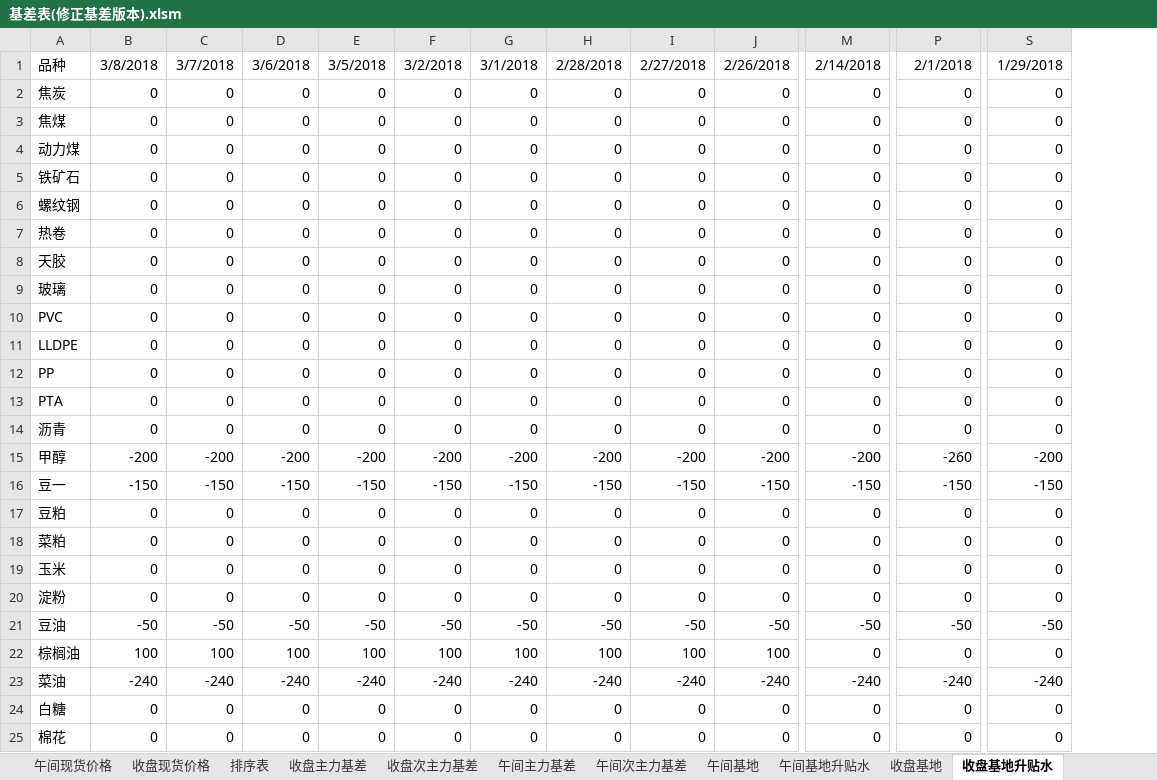
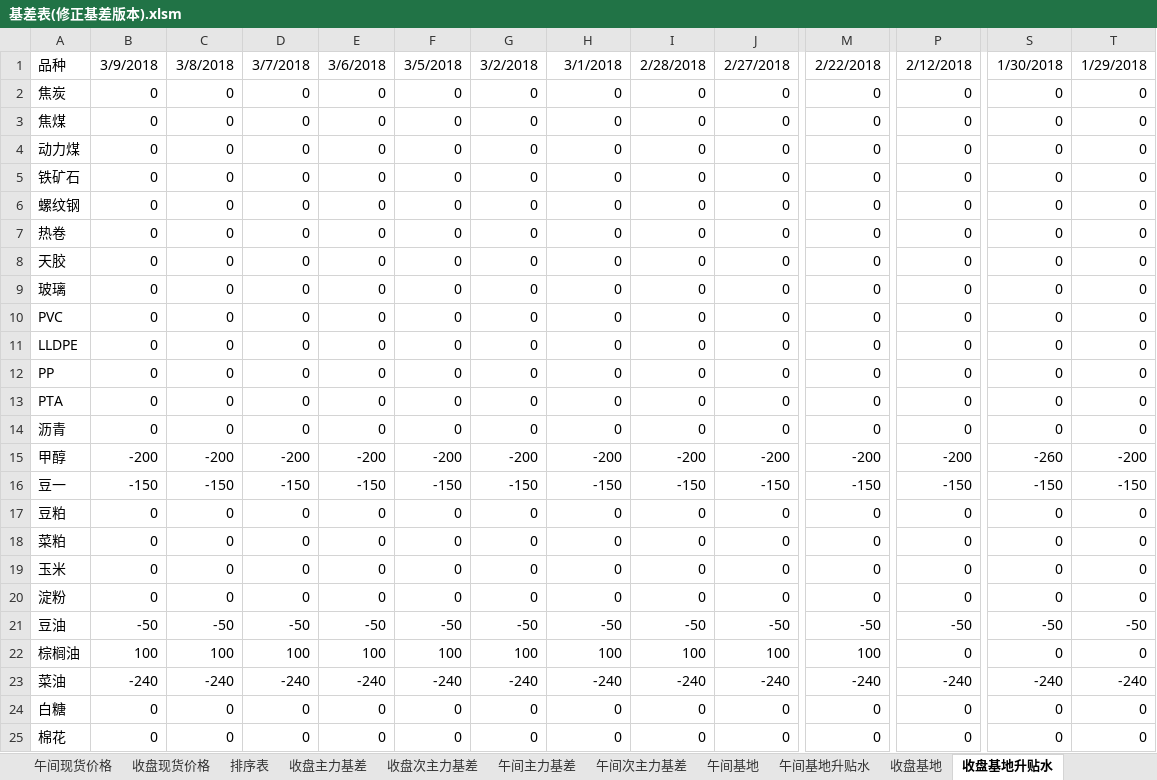
Before and after one commit to ildhj0116/Work, an Excel workbook: Simulation_Trade/Basis/基差表/基差表(修正基差版本).xlsm, sheet 收盘基地升贴水, drawn as a sheet; only a part is shown, gaps mark what is left out; values as stored, in another font and other column widths than the file's, no borders; the diff covers the shown part only; the diff names each change by its address in the sheet, - before the commit and + after, or states it on an @@ line.

```diff
--- a/Simulation_Trade/Basis/基差表/基差表(修正基差版本).xlsm (sheet 收盘基地升贴水)
+++ b/Simulation_Trade/Basis/基差表/基差表(修正基差版本).xlsm (sheet 收盘基地升贴水)
+column T, rows 1-25: 1/29/2018 | 0 | 0 | 0 | 0 | 0 | 0 | 0 | 0 | 0 | 0 | 0 | 0 | 0 | -200 | -150 | 0 | 0 | 0 | 0 | -50 | 0 | -240 | 0 | 0
-B1: 3/8/2018
+B1: 3/9/2018
-C1: 3/7/2018
+C1: 3/8/2018
-D1: 3/6/2018
+D1: 3/7/2018
-E1: 3/5/2018
+E1: 3/6/2018
-F1: 3/2/2018
+F1: 3/5/2018
-G1: 3/1/2018
+G1: 3/2/2018
-H1: 2/28/2018
+H1: 3/1/2018
-I1: 2/27/2018
+I1: 2/28/2018
-J1: 2/26/2018
+J1: 2/27/2018
-M1: 2/14/2018
+M1: 2/22/2018
-P1: 2/1/2018
+P1: 2/12/2018
-S1: 1/29/2018
+S1: 1/30/2018
-P15: -260
+P15: -200
-S15: -200
+S15: -260
-M22: 0
+M22: 100
```
Also changed, not shown: 6 edited cells elsewhere in this sheet, sheet 排序表, sheet 期货数据, sheet 输出表格, sheet 手动输入表, sheet 收盘基地, sheet 收盘现货价格, 2 more sheets, formulas that keep their value, 1 other file.
